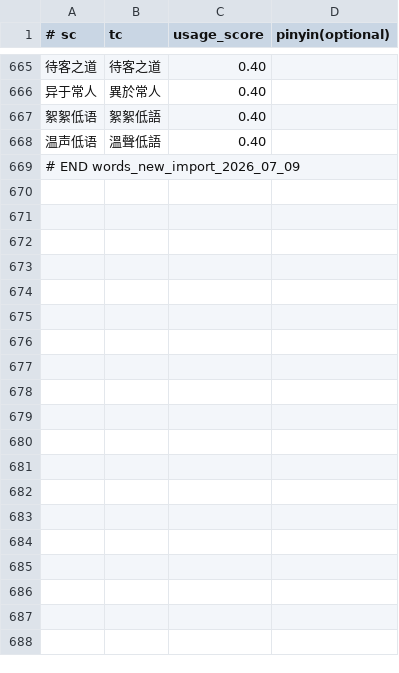
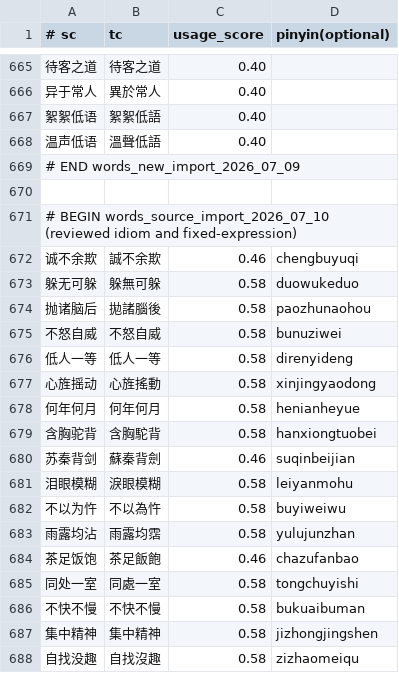
Before and after one commit to shenmin/cassotis-lexicon, a TSV file: manifests/vertical/idioms_allusions.tsv, drawn as a sheet; only a part is shown, gaps mark what is left out; the diff covers the shown part only; the diff names each change by its address in the sheet, - before the commit and + after, or states it on an @@ line.

```diff
--- a/manifests/vertical/idioms_allusions.tsv
+++ b/manifests/vertical/idioms_allusions.tsv
+row 670: (empty)
+row 671: # BEGIN words_source_import_2026_07_10 (reviewed idiom and fixed-expression)
+row 672: 诚不余欺 | 誠不余欺 | 0.46 | chengbuyuqi
+row 673: 躲无可躲 | 躲無可躲 | 0.58 | duowukeduo
+row 674: 抛诸脑后 | 拋諸腦後 | 0.58 | paozhunaohou
+row 675: 不怒自威 | 不怒自威 | 0.58 | bunuziwei
+row 676: 低人一等 | 低人一等 | 0.58 | direnyideng
+row 677: 心旌摇动 | 心旌搖動 | 0.58 | xinjingyaodong
+row 678: 何年何月 | 何年何月 | 0.58 | henianheyue
+row 679: 含胸驼背 | 含胸駝背 | 0.58 | hanxiongtuobei
+row 680: 苏秦背剑 | 蘇秦背劍 | 0.46 | suqinbeijian
+row 681: 泪眼模糊 | 淚眼模糊 | 0.58 | leiyanmohu
+row 682: 不以为忤 | 不以為忤 | 0.58 | buyiweiwu
+row 683: 雨露均沾 | 雨露均霑 | 0.58 | yulujunzhan
+row 684: 茶足饭饱 | 茶足飯飽 | 0.46 | chazufanbao
+row 685: 同处一室 | 同處一室 | 0.58 | tongchuyishi
+row 686: 不快不慢 | 不快不慢 | 0.58 | bukuaibuman
+row 687: 集中精神 | 集中精神 | 0.58 | jizhongjingshen
+row 688: 自找没趣 | 自找沒趣 | 0.58 | zizhaomeiqu
```
Also changed, not shown: 17 added rows elsewhere in this file, manifests/curated_daily_phrases.tsv, manifests/vertical/fiction_entities.tsv, 14 other files.
